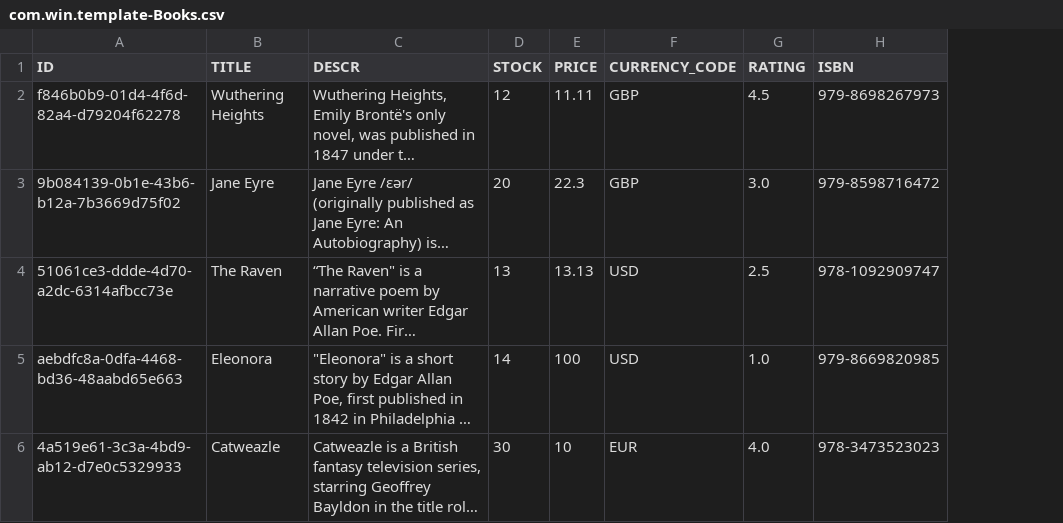
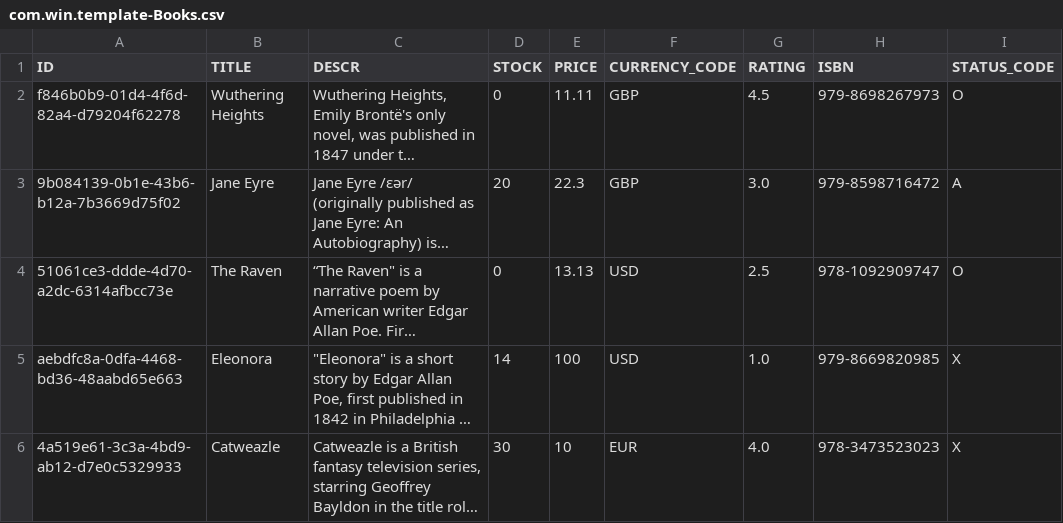
Before and after one commit to AES0P/cap_java_template_platform_frontend, a CSV file: db/data/com.win.template-Books.csv, drawn as a sheet; long unchanged cells end in …; the diff names each change by its address in the sheet, - before the commit and + after, or states it on an @@ line.

Commit message:
Advanced features 4 list report were supported now.

```diff
--- a/db/data/com.win.template-Books.csv
+++ b/db/data/com.win.template-Books.csv
+column I (STATUS_CODE), rows 2-6: O | A | O | X | X
-D2 (STOCK): 12
+D2 (STOCK): 0
-D4 (STOCK): 13
+D4 (STOCK): 0
```
Also changed, not shown: 14 other files.
